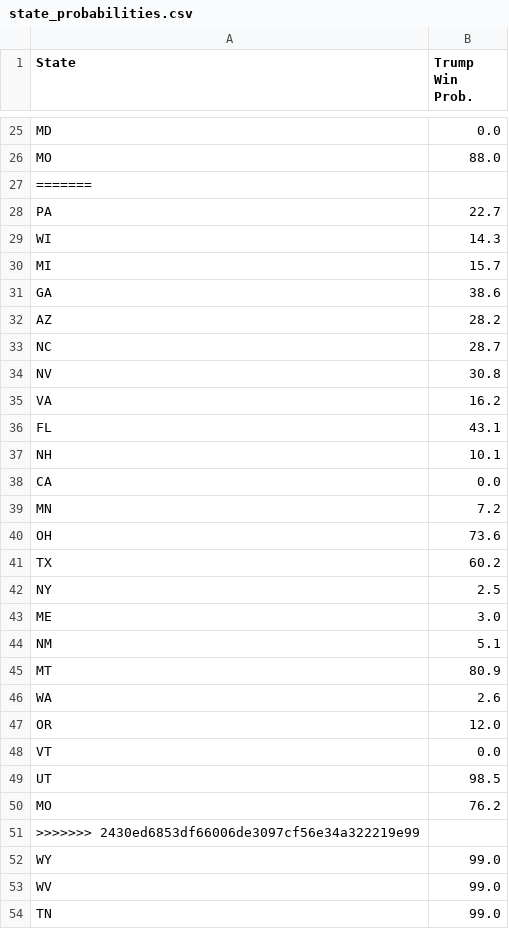
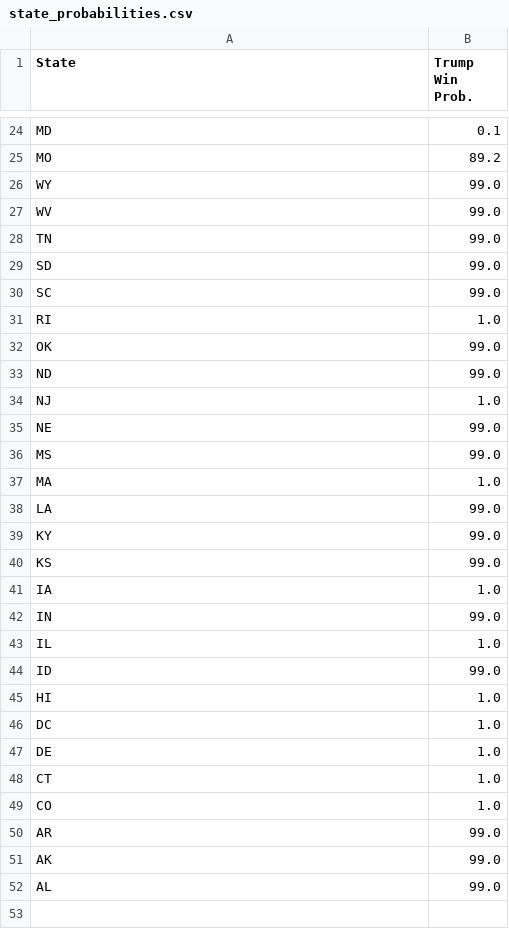
Before and after one commit to acbass49/Election2024, a CSV file: data/state_probabilities.csv, drawn as a sheet; only a part is shown, gaps mark what is left out; the shorter side is filled out with more unchanged rows; removed rows and columns are numbered as before the commit, all else as after; the diff covers the shown part only; the diff names each change by its address in the sheet, - before the commit and + after, or states it on an @@ line.

```diff
--- a/data/state_probabilities.csv
+++ b/data/state_probabilities.csv
-B24 (Trump Win Prob.): 0.0
+B24 (Trump Win Prob.): 0.1
-B25 (Trump Win Prob.): 88.0
+B25 (Trump Win Prob.): 89.2
-row 27: =======
-row 28: PA | 22.7
-row 29: WI | 14.3
-row 30: MI | 15.7
-row 31: GA | 38.6
-row 32: AZ | 28.2
-row 33: NC | 28.7
-row 34: NV | 30.8
-row 35: VA | 16.2
-row 36: FL | 43.1
-row 37: NH | 10.1
-row 38: CA | 0.0
-row 39: MN | 7.2
-row 40: OH | 73.6
-row 41: TX | 60.2
-row 42: NY | 2.5
-row 43: ME | 3.0
-row 44: NM | 5.1
-row 45: MT | 80.9
-row 46: WA | 2.6
-row 47: OR | 12.0
-row 48: VT | 0.0
-row 49: UT | 98.5
-row 50: MO | 76.2
-row 51: >>>>>>> 2430ed6853df66006de3097cf56e34a322219e99
```
Also changed, not shown: 1 removed row and 21 edited cells elsewhere in this file, 4 other files.
